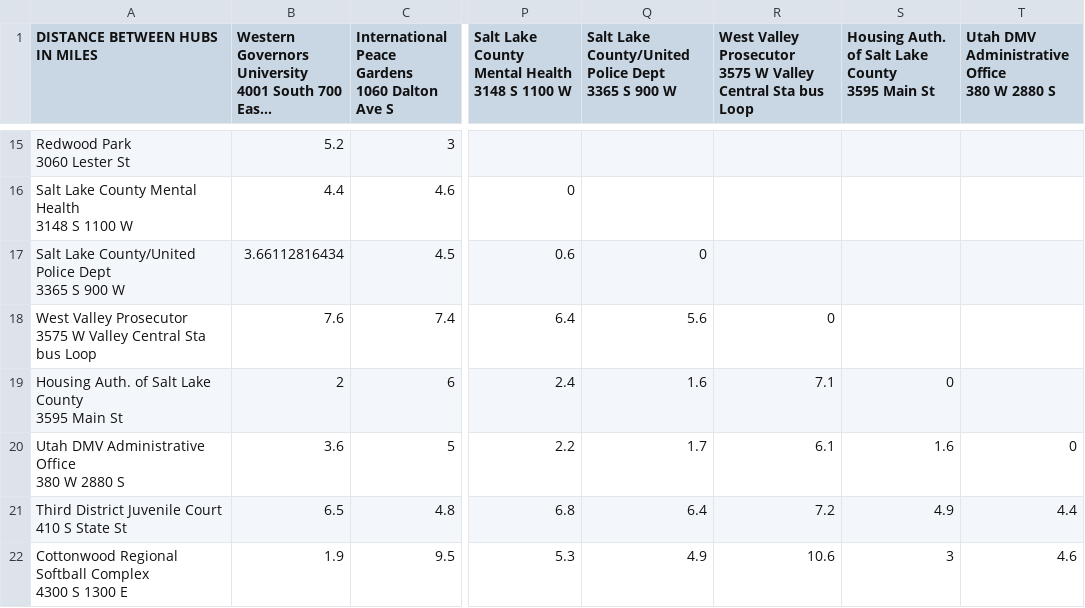
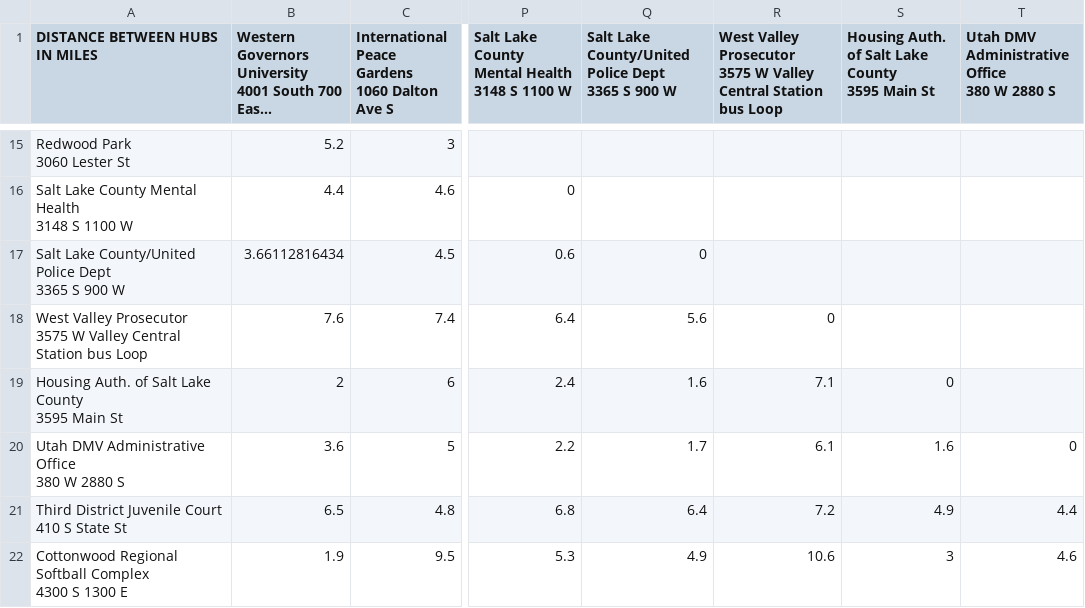
Before and after one commit to poweredhoward/WGU-Postal-Service, a CSV file: data/distance_table.csv, drawn as a sheet; only a part is shown, gaps mark what is left out; long unchanged cells end in …; the diff names each change by its address in the sheet, - before the commit and + after, or states it on an @@ line.

```diff
--- a/data/distance_table.csv
+++ b/data/distance_table.csv
-R1: …Valley Central Sta bus Loop
+R1: …Valley Central Station bus Loop
-A18 (DISTANCE BETWEEN HUBS IN MILES): …Valley Central Sta bus Loop
+A18 (DISTANCE BETWEEN HUBS IN MILES): …Valley Central Station bus Loop
```
Also changed, not shown: 2 other files.
